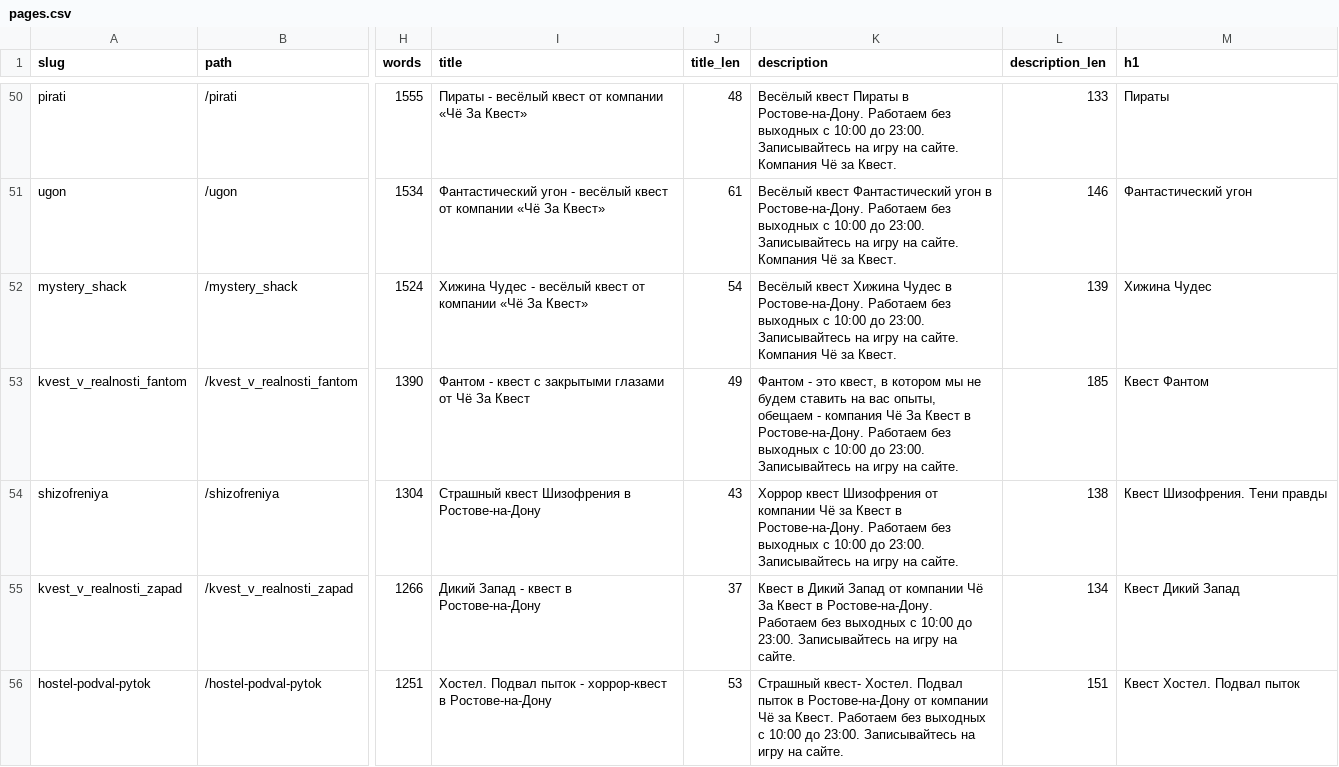
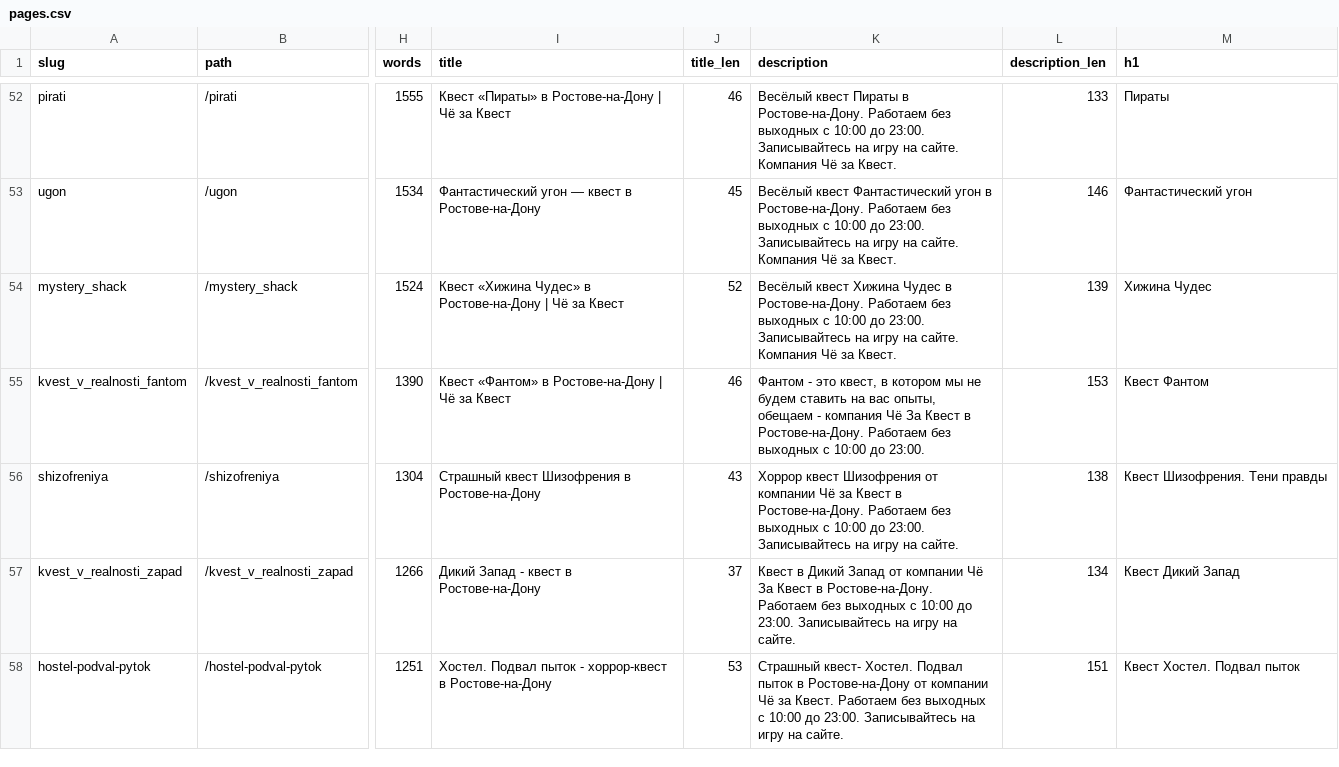
Before and after one commit to Khakimovpro/chezakvest-astro, a CSV file: migration/pages.csv, drawn as a sheet; only a part is shown, gaps mark what is left out; addresses are those after the commit; the diff covers the shown part only; the diff names each change by its address in the sheet, - before the commit and + after, or states it on an @@ line.

```diff
--- a/migration/pages.csv
+++ b/migration/pages.csv
-I52 (title): Пираты - весёлый квест от компании «Чё За Квест»
+I52 (title): Квест «Пираты» в Ростове-на-Дону | Чё за Квест
-J52 (title_len): 48
+J52 (title_len): 46
-I53 (title): Фантастический угон - весёлый квест от компании «Чё За Квест»
+I53 (title): Фантастический угон — квест в Ростове-на-Дону
-J53 (title_len): 61
+J53 (title_len): 45
-I54 (title): Хижина Чудес - весёлый квест от компании «Чё За Квест»
+I54 (title): Квест «Хижина Чудес» в Ростове-на-Дону | Чё за Квест
-J54 (title_len): 54
+J54 (title_len): 52
-I55 (title): Фантом - квест с закрытыми глазами от Чё За Квест
+I55 (title): Квест «Фантом» в Ростове-на-Дону | Чё за Квест
-J55 (title_len): 49
+J55 (title_len): 46
-K55 (description): …до 23:00. Записывайтесь на игру на сайте.
+K55 (description): …до 23:00.
-L55 (description_len): 185
+L55 (description_len): 153
```
Also changed, not shown: 4 added rows, 1 removed row and 94 edited cells elsewhere in this file, 6 other files.
